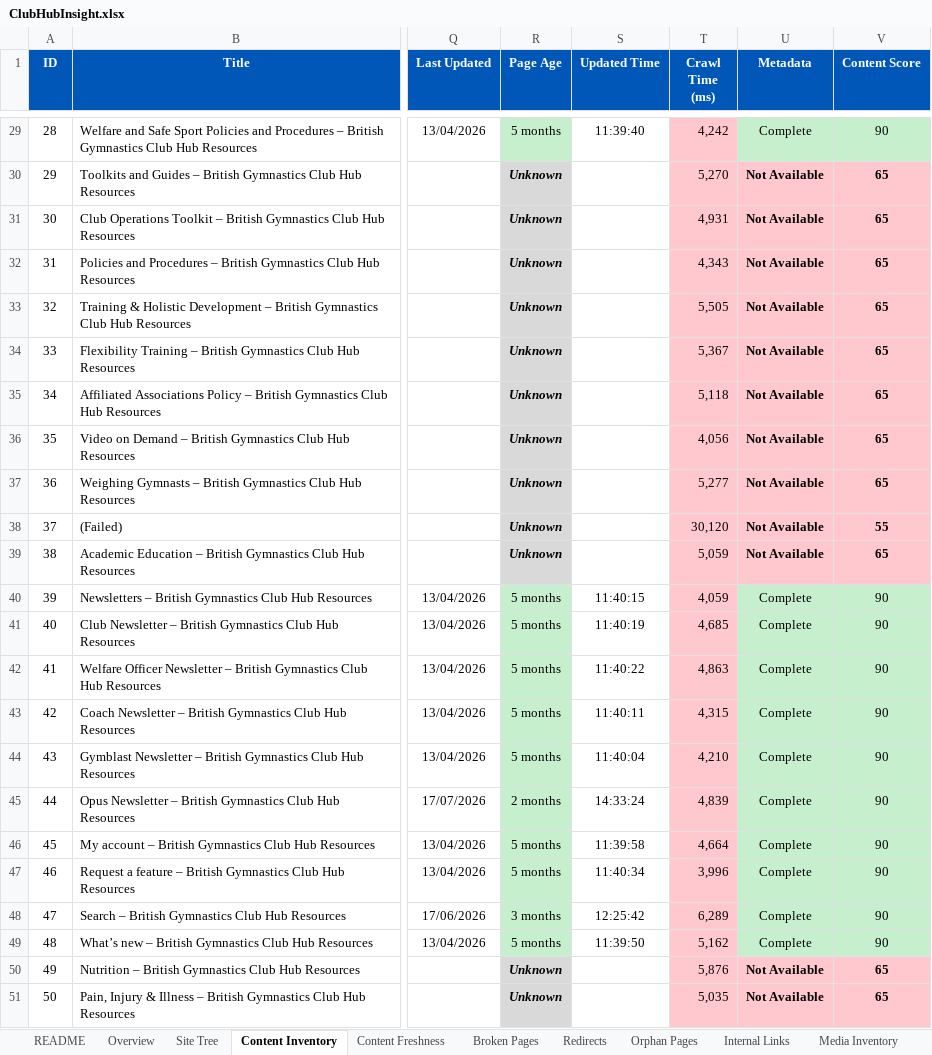
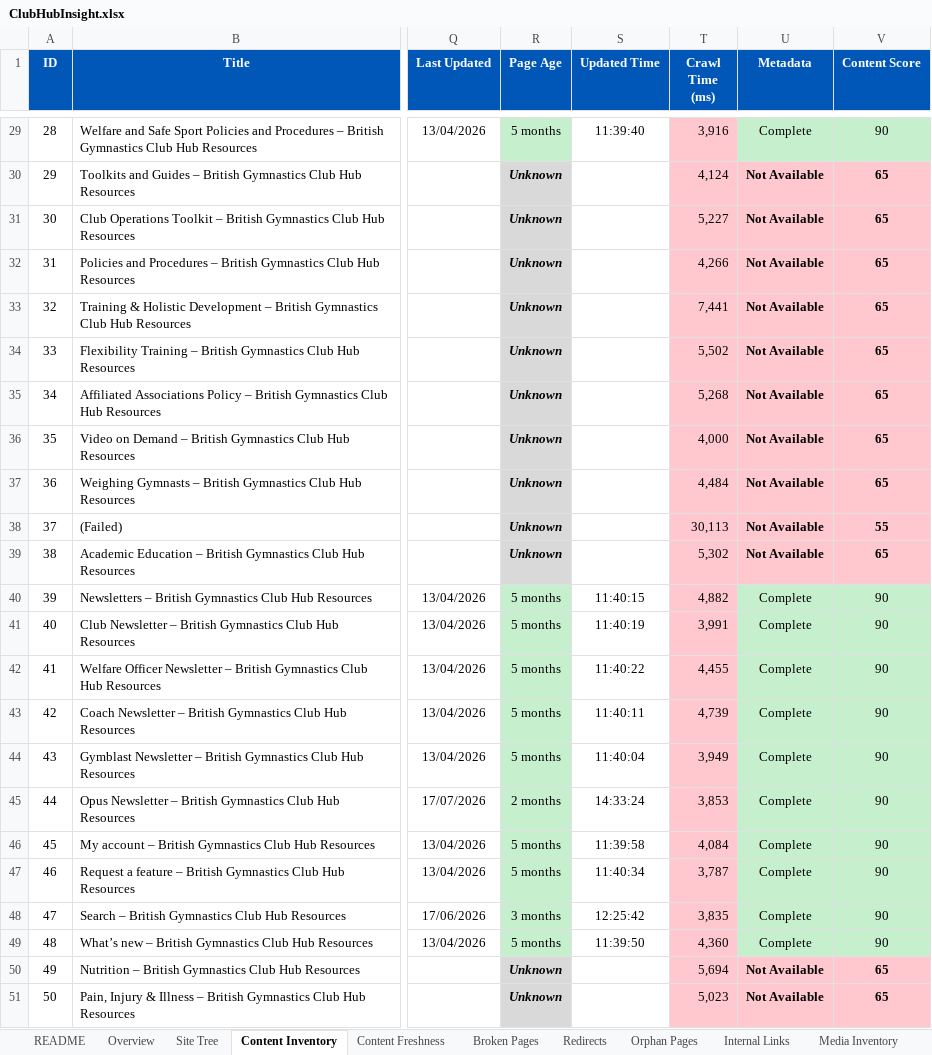
Before and after one commit to MikeyG16/ClubHubMapperV2, an Excel workbook: output/ClubHubInsight.xlsx, sheet Content Inventory, drawn as a sheet; only a part is shown, gaps mark what is left out; values as stored, in another font and other column widths than the file's, no borders; the diff covers the shown part only; the diff names each change by its address in the sheet, - before the commit and + after, or states it on an @@ line.

```diff
--- a/output/ClubHubInsight.xlsx (sheet Content Inventory)
+++ b/output/ClubHubInsight.xlsx (sheet Content Inventory)
-T29 (Crawl Time (ms)): 4,242
+T29 (Crawl Time (ms)): 3,916
-T30 (Crawl Time (ms)): 5,270
+T30 (Crawl Time (ms)): 4,124
-T31 (Crawl Time (ms)): 4,931
+T31 (Crawl Time (ms)): 5,227
-T32 (Crawl Time (ms)): 4,343
+T32 (Crawl Time (ms)): 4,266
-T33 (Crawl Time (ms)): 5,505
+T33 (Crawl Time (ms)): 7,441
-T34 (Crawl Time (ms)): 5,367
+T34 (Crawl Time (ms)): 5,502
-T35 (Crawl Time (ms)): 5,118
+T35 (Crawl Time (ms)): 5,268
-T36 (Crawl Time (ms)): 4,056
+T36 (Crawl Time (ms)): 4,000
-T37 (Crawl Time (ms)): 5,277
+T37 (Crawl Time (ms)): 4,484
-T38 (Crawl Time (ms)): 30,120
+T38 (Crawl Time (ms)): 30,113
-T39 (Crawl Time (ms)): 5,059
+T39 (Crawl Time (ms)): 5,302
-T40 (Crawl Time (ms)): 4,059
+T40 (Crawl Time (ms)): 4,882
-T41 (Crawl Time (ms)): 4,685
+T41 (Crawl Time (ms)): 3,991
-T42 (Crawl Time (ms)): 4,863
+T42 (Crawl Time (ms)): 4,455
-T43 (Crawl Time (ms)): 4,315
+T43 (Crawl Time (ms)): 4,739
-T44 (Crawl Time (ms)): 4,210
+T44 (Crawl Time (ms)): 3,949
-T45 (Crawl Time (ms)): 4,839
+T45 (Crawl Time (ms)): 3,853
-T46 (Crawl Time (ms)): 4,664
+T46 (Crawl Time (ms)): 4,084
-T47 (Crawl Time (ms)): 3,996
+T47 (Crawl Time (ms)): 3,787
-T48 (Crawl Time (ms)): 6,289
+T48 (Crawl Time (ms)): 3,835
-T49 (Crawl Time (ms)): 5,162
+T49 (Crawl Time (ms)): 4,360
-T50 (Crawl Time (ms)): 5,876
+T50 (Crawl Time (ms)): 5,694
-T51 (Crawl Time (ms)): 5,035
+T51 (Crawl Time (ms)): 5,023
```
Also changed, not shown: 27 edited cells elsewhere in this sheet, sheet Overview, 3 other files.
